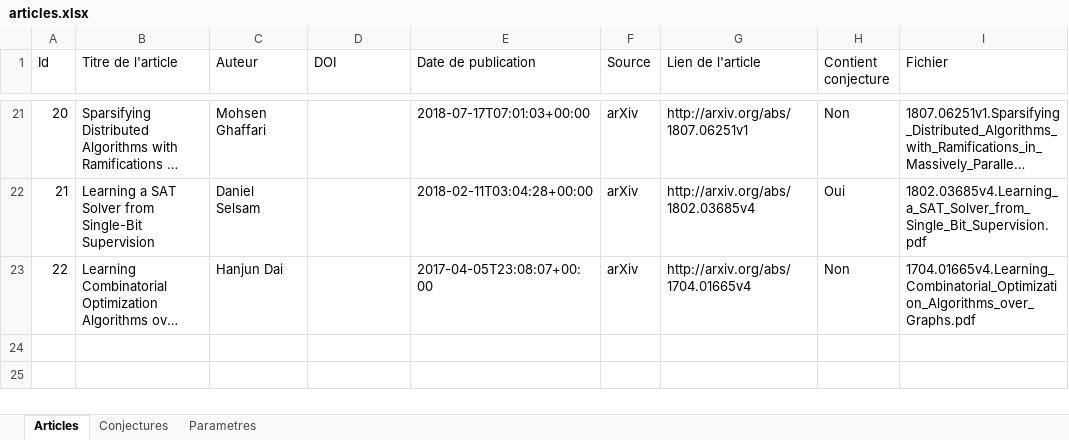
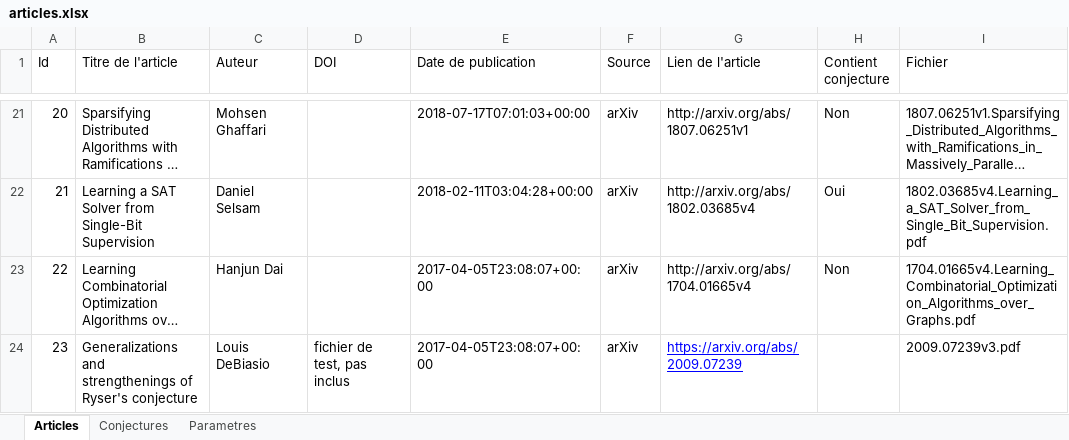
Before and after one commit to saami783/Memoire-M2, an Excel workbook: articles.xlsx, sheet Articles, drawn as a sheet; only a part is shown, gaps mark what is left out; long unchanged cells end in …; values as stored, in another font and other column widths than the file's, no borders; the diff names each change by its address in the sheet, - before the commit and + after, or states it on an @@ line.

Commit message:
Ajout des autres fichiers texte

```diff
--- a/articles.xlsx (sheet Articles)
+++ b/articles.xlsx (sheet Articles)
+row 24: 23 | Generalizations and strengthenings of Ryser's conjecture | Louis DeBiasio | fichier de test, pas inclus | 2017-04-05T23:08:07+00:00 | arXiv | https://arxiv.org/abs/2009.07239 |  | 2009.07239v3.pdf
```
Also changed, not shown: sheet Conjectures, 25 other files.
